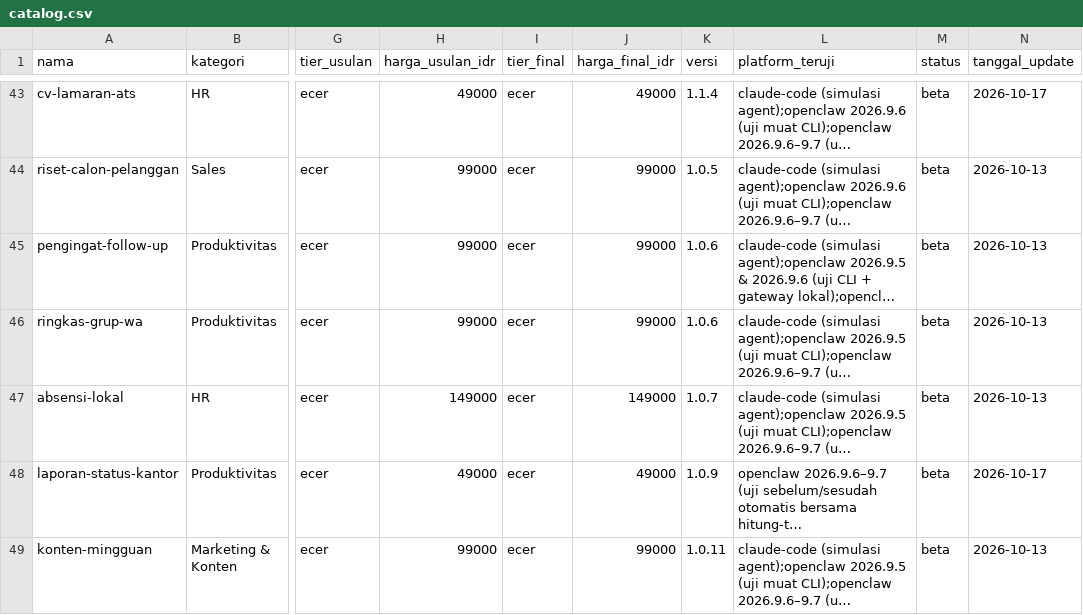
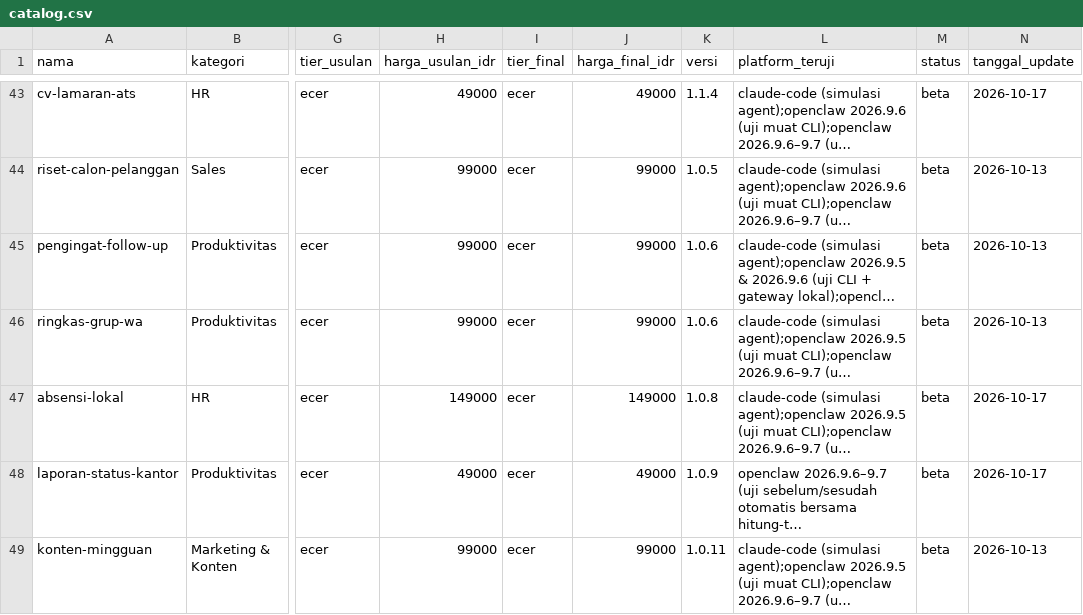
Before and after one commit to Komunitech-Skills/Skills-Product-by-Claude-Code, a CSV file: catalog.csv, drawn as a sheet; only a part is shown, gaps mark what is left out; long unchanged cells end in …; the diff names each change by its address in the sheet, - before the commit and + after, or states it on an @@ line.

```diff
--- a/catalog.csv
+++ b/catalog.csv
-K47 (versi): 1.0.7
+K47 (versi): 1.0.8
-N47 (tanggal_update): 2026-10-13
+N47 (tanggal_update): 2026-10-17
```
Also changed, not shown: 16 other files.
